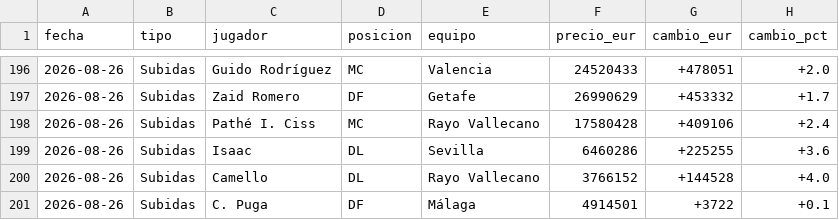
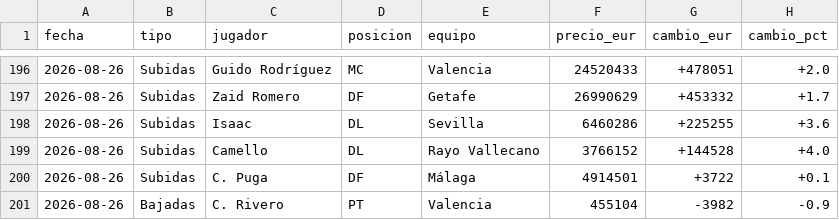
Before and after one commit to aquintero89/mercado-fantasy, a CSV file: historico_mi_equipo.csv, drawn as a sheet; only a part is shown, gaps mark what is left out; the shorter side is filled out with more unchanged rows; the diff names each change by its address in the sheet, - before the commit and + after, or states it on an @@ line.

```diff
--- a/historico_mi_equipo.csv
+++ b/historico_mi_equipo.csv
-row 198: 2026-08-26 | Subidas | Pathé I. Ciss | MC | Rayo Vallecano | 17580428 | +409106 | +2.4
```
Also changed, not shown: historico.csv, mercado_2026-08-26.csv, 1 other file.
